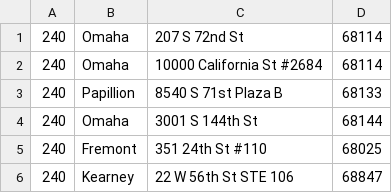
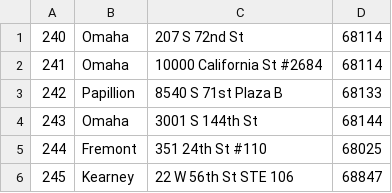
Before and after one commit to Williampsp1/DMS_Project, a TSV file: data/locale_out.tsv, drawn as a sheet.

```diff
--- a/data/locale_out.tsv
+++ b/data/locale_out.tsv
@@ -1,6 +1,6 @@
 240	Omaha	207 S 72nd St	68114
-240	Omaha	10000 California St #2684	68114
-240	Papillion	8540 S 71st Plaza B	68133
-240	Omaha	3001 S 144th St	68144
-240	Fremont	351 24th St #110	68025
-240	Kearney	22 W 56th St STE 106	68847
+241	Omaha	10000 California St #2684	68114
+242	Papillion	8540 S 71st Plaza B	68133
+243	Omaha	3001 S 144th St	68144
+244	Fremont	351 24th St #110	68025
+245	Kearney	22 W 56th St STE 106	68847
```
Also changed, not shown: data/game_out.tsv, data/online_order.tsv, 2 other files.
